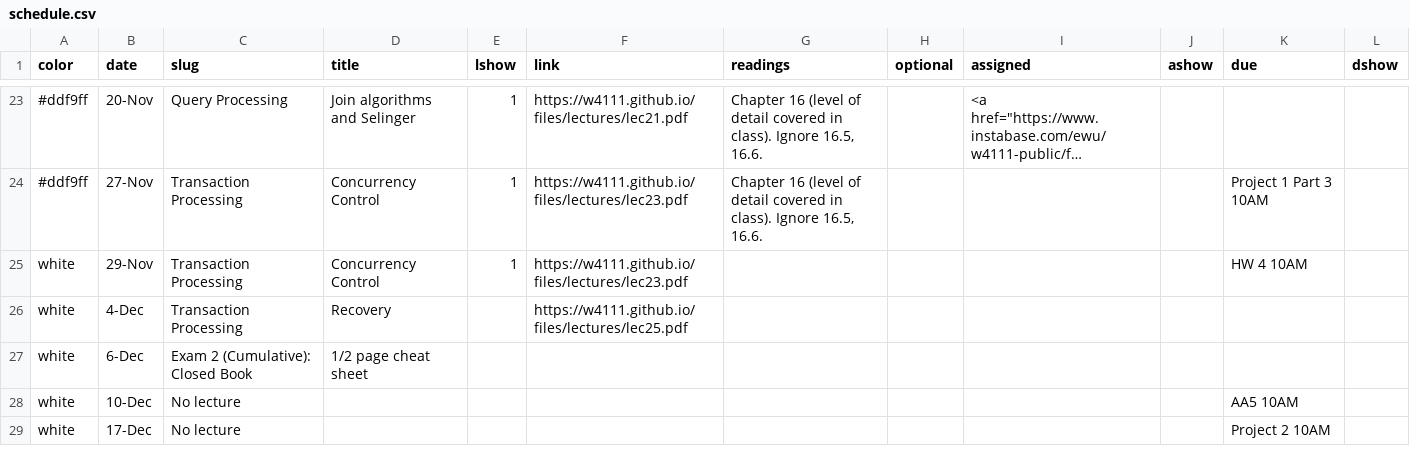
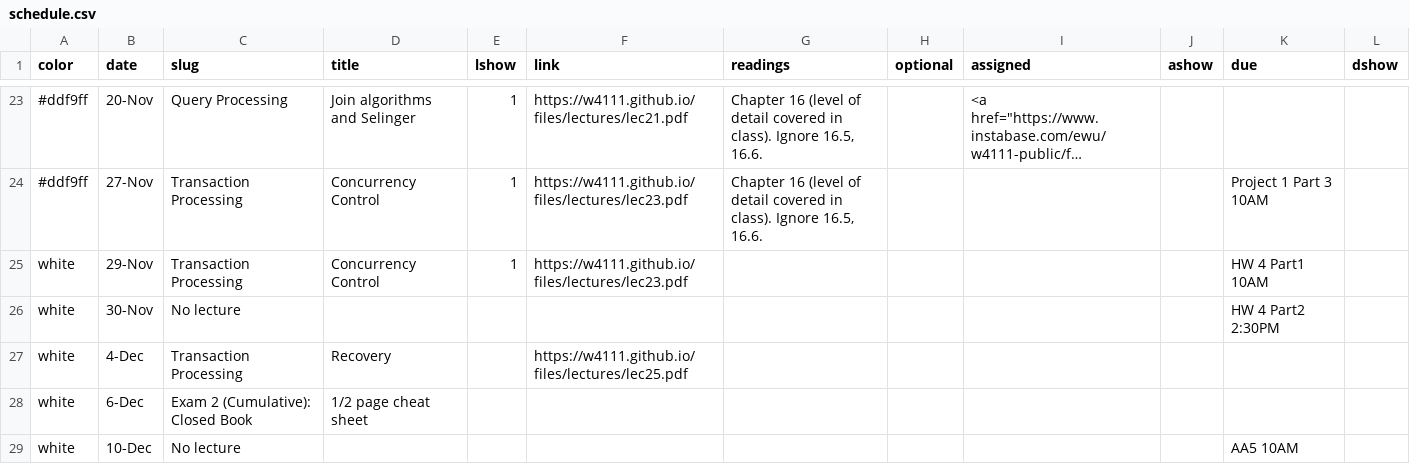
Before and after one commit to amitashukla/w4111.github.io, a CSV file: _data/schedule.csv, drawn as a sheet; only a part is shown, gaps mark what is left out; the shorter side is filled out with more unchanged rows; long unchanged cells end in …; the diff names each change by its address in the sheet, - before the commit and + after, or states it on an @@ line.

Commit message:
announce hw4 part2 new deadline

```diff
--- a/_data/schedule.csv
+++ b/_data/schedule.csv
-K25 (due): HW 4 10AM
+K25 (due): HW 4 Part1 10AM
+row 26: white | 30-Nov | No lecture |  |  |  |  |  |  |  | HW 4 Part2 2:30PM
```
